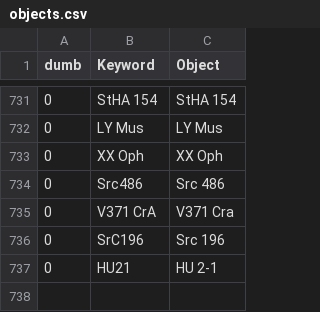
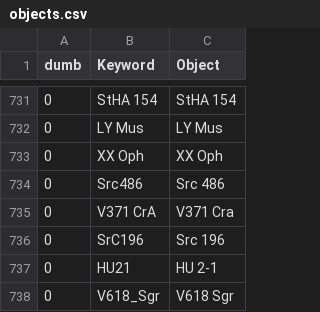
Before and after one commit to aras-database/database, a CSV file: data/objects.csv, drawn as a sheet; only a part is shown, gaps mark what is left out; the diff names each change by its address in the sheet, - before the commit and + after, or states it on an @@ line.

```diff
--- a/data/objects.csv
+++ b/data/objects.csv
+row 738: 0 | V618_Sgr | V618 Sgr
```
Also changed, not shown: 16 other files.
